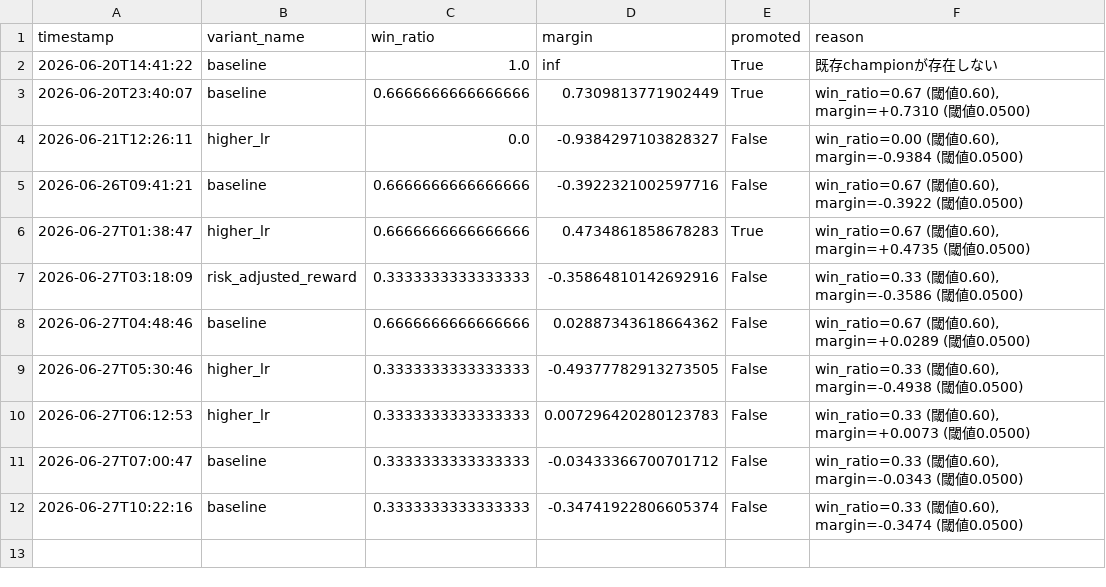
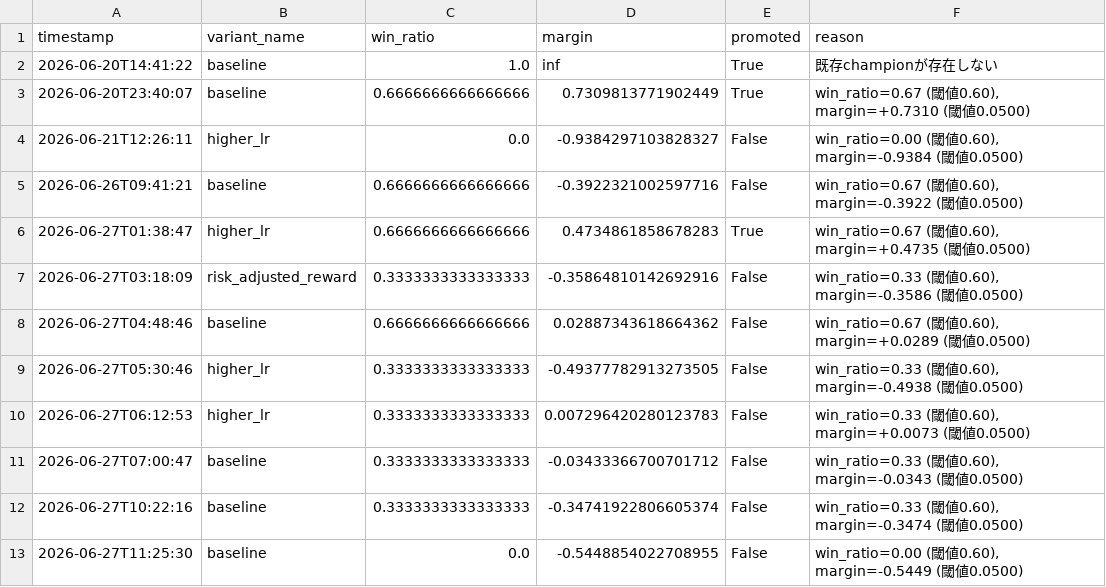
Before and after one commit to ytyasufumi00/kabu-simulator, a CSV file: dashboard/data/6758.T/promotions.csv, drawn as a sheet; the diff names each change by its address in the sheet, - before the commit and + after, or states it on an @@ line.

```diff
--- a/dashboard/data/6758.T/promotions.csv
+++ b/dashboard/data/6758.T/promotions.csv
+row 13: 2026-06-27T11:25:30 | baseline | 0.0 | -0.5448854022708955 | False | win_ratio=0.00 (閾値0.60), margin=-0.5449 (閾値0.0500)
```
Also changed, not shown: dashboard/data/7203.T/promotions.csv, dashboard/data/8306.T/promotions.csv, 2 other files.
